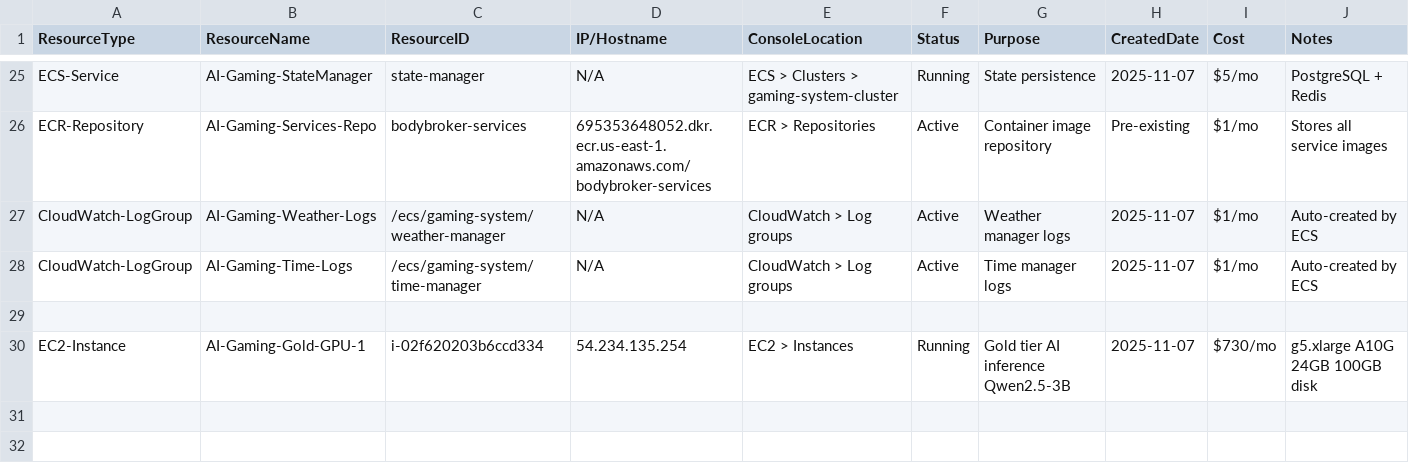
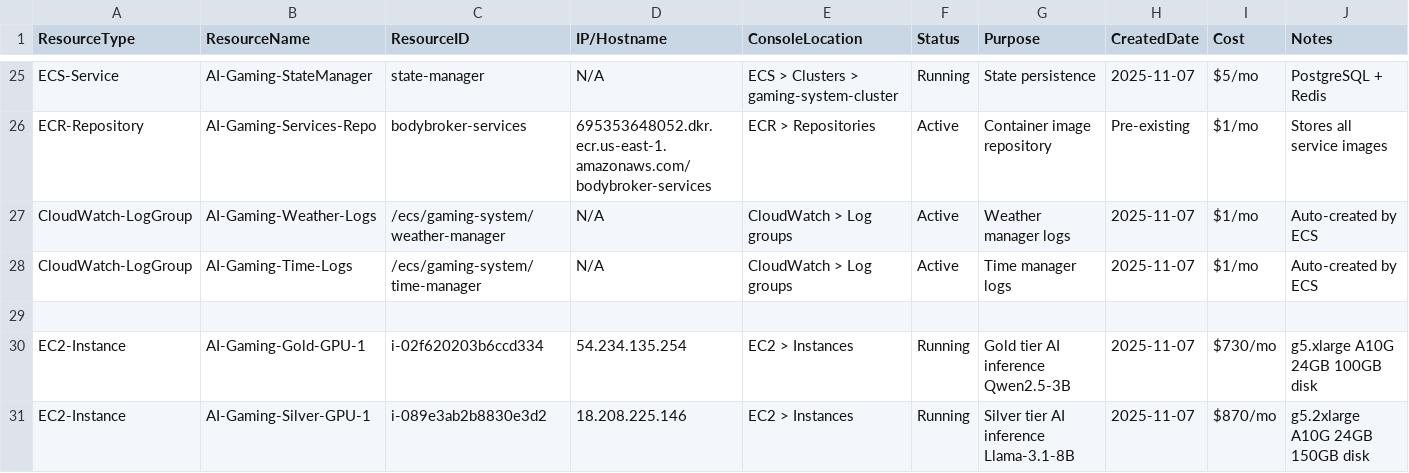
Before and after one commit to inmanityus/Gaming-System-AI-Core, a CSV file: Project-Management/aws-resources.csv, drawn as a sheet; only a part is shown, gaps mark what is left out.

Commit message:
feat(ai-model): Deploy Silver tier GPU - AI-Gaming-Silver-GPU-1 [milestone:silver-deployed]
SILVER TIER GPU DEPLOYED:
- Name: AI-Gaming-Silver-GPU-1 ✅
- Instance ID: i-089e3ab2b8830e3d2
- IP: 18.208.225.146
- Type: g5.2xlarge (NVIDIA A10G, 24GB VRAM)
- Disk: 150GB
- Cost: \/month
- Status: RUNNING ✅

AI MODEL:
- Model: Qwen/Qwen2.5-7B-Instruct (open model, no auth required)
- Framework: vLLM v0.4.2
- Quantization: FP16 (7B fits in 24GB)
- Target: 80-250ms latency
- Container: silver-tier-inference
- Status: Loading model (~2 minutes)

SYSTEM STATUS:
- Gold tier: OPERATIONAL ✅ (9ms/token)
- Silver tier: LOADING ⏳ (2 min)
- Bronze tier: Pending (next)

PLAYER CAPACITY:
- Gold: 50-100 players (real-time)
- Silver: 50-100 players (dialogue)
- Combined: 100-200 players ready

Total infrastructure: \,673/month (2 GPUs + services)

```diff
--- a/Project-Management/aws-resources.csv
+++ b/Project-Management/aws-resources.csv
@@ -30 +30,2 @@ CloudWatch-LogGroup,AI-Gaming-Time-Logs,/ecs/gaming-system/time-manager,N/A,Clou
 EC2-Instance,AI-Gaming-Gold-GPU-1,i-02f620203b6ccd334,54.234.135.254,EC2 > Instances,Running,Gold tier AI inference Qwen2.5-3B,2025-11-07,$730/mo,g5.xlarge A10G 24GB 100GB disk
+EC2-Instance,AI-Gaming-Silver-GPU-1,i-089e3ab2b8830e3d2,18.208.225.146,EC2 > Instances,Running,Silver tier AI inference Llama-3.1-8B,2025-11-07,$870/mo,g5.2xlarge A10G 24GB 150GB disk
```
